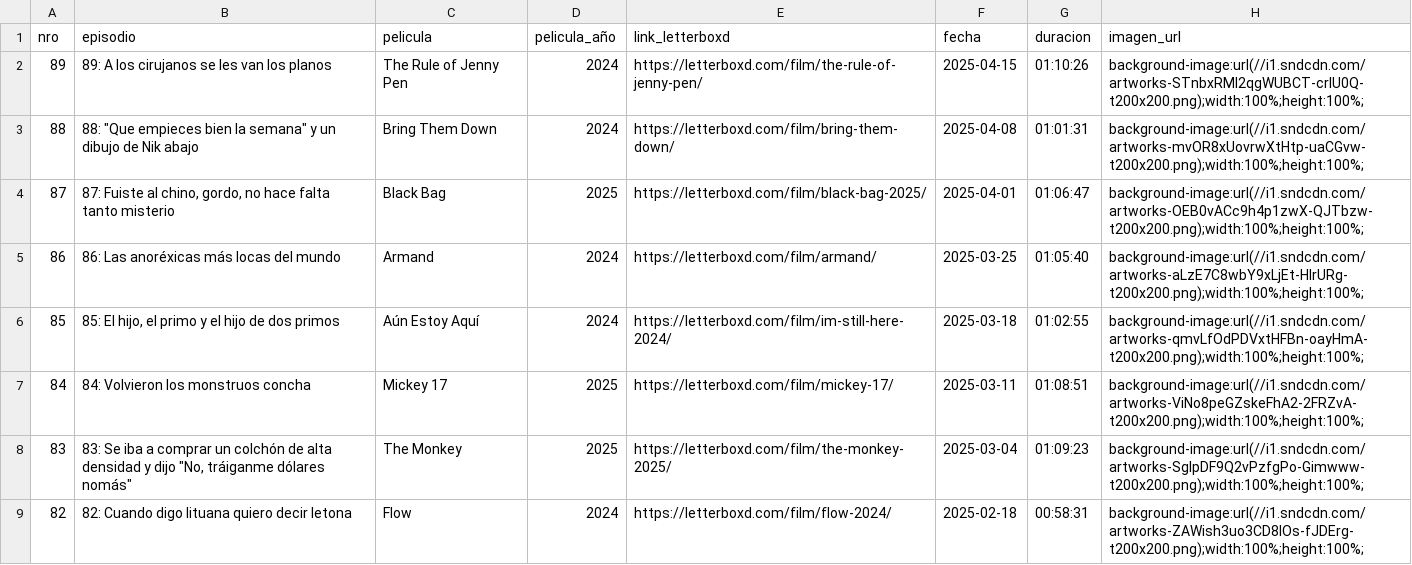
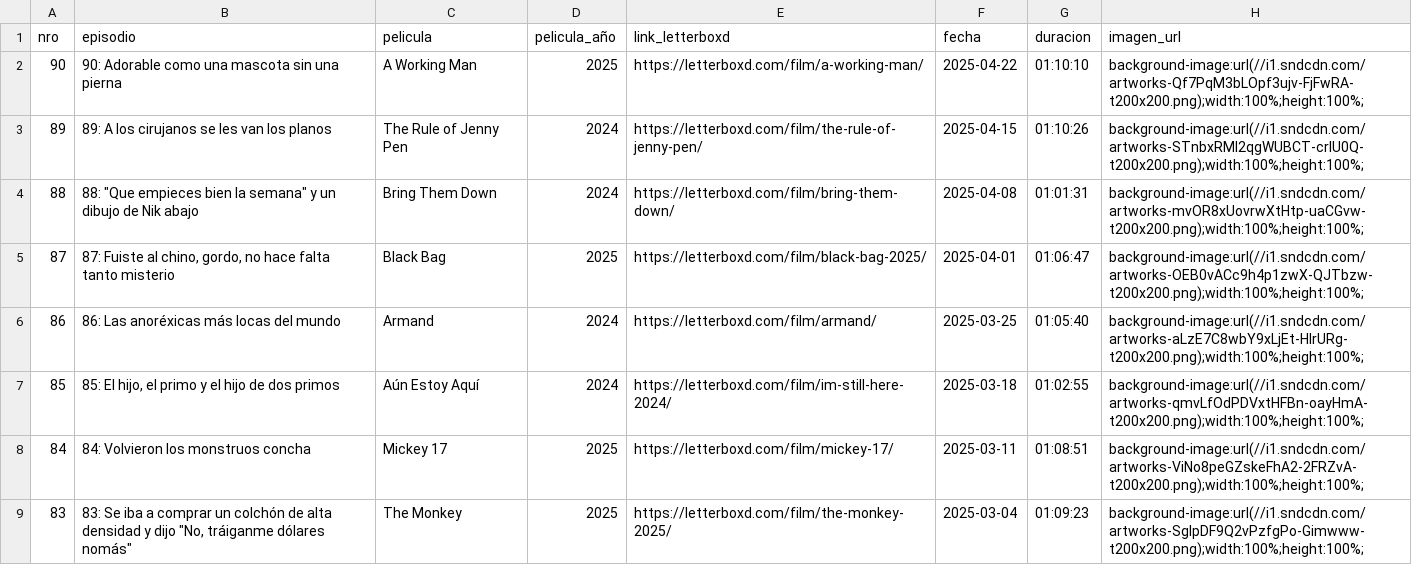
Before and after one commit to vhgauto/ht.buscador, a CSV file: datos/country_club.csv, drawn as a sheet; only a part is shown; the shorter side is filled out with more unchanged rows; the diff names each change by its address in the sheet, - before the commit and + after, or states it on an @@ line.

Commit message:
Update country_club.csv

```diff
--- a/datos/country_club.csv
+++ b/datos/country_club.csv
+row 2: 90 | 90: Adorable como una mascota sin una pierna | A Working Man | 2025 | https://letterboxd.com/film/a-working-man/ | 2025-04-22 | 01:10:10 | background-image:url(//i1.sndcdn.com/artworks-Qf7PqM3bLOpf3ujv-FjFwRA-t200x200.png);width:100%;height:100%;
```
